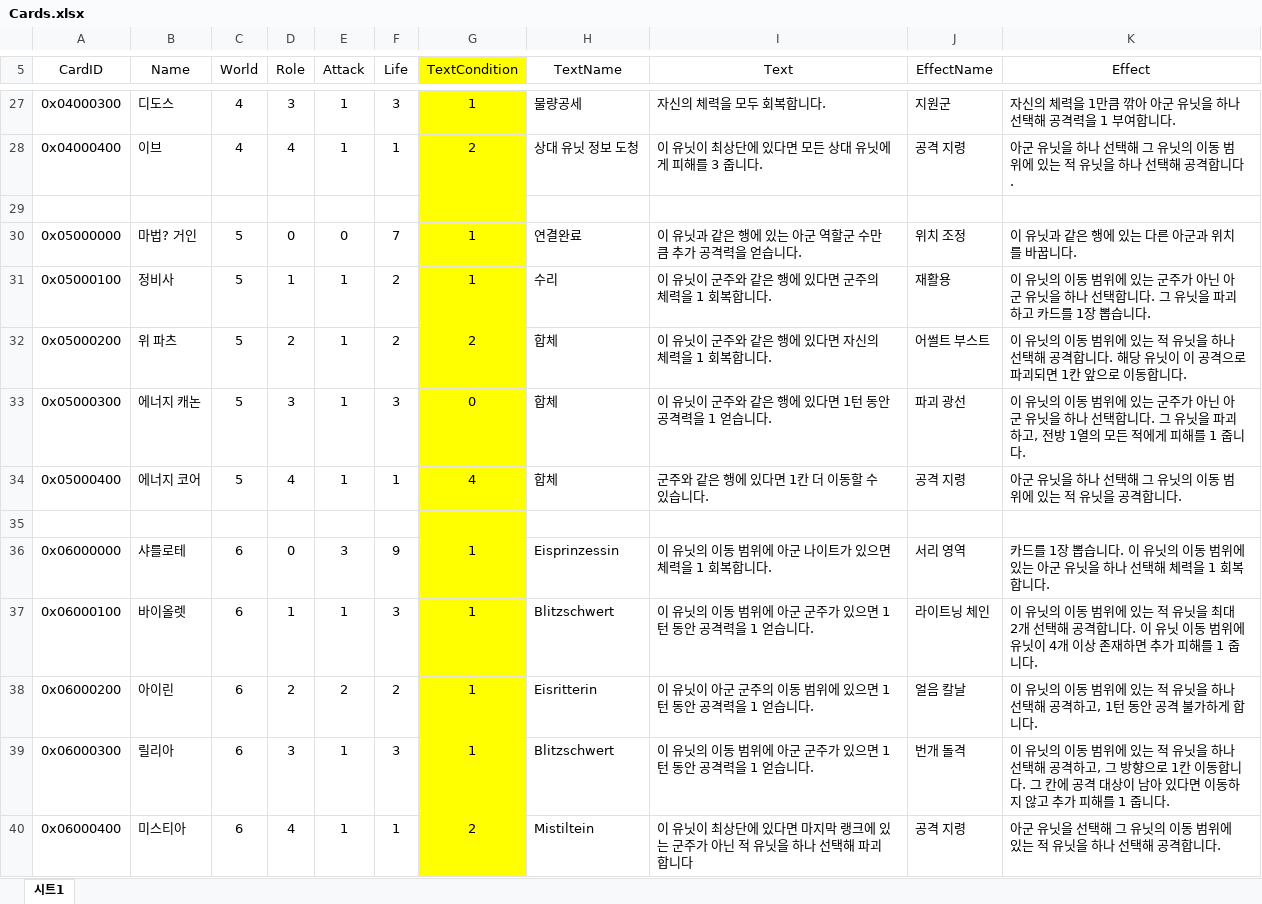
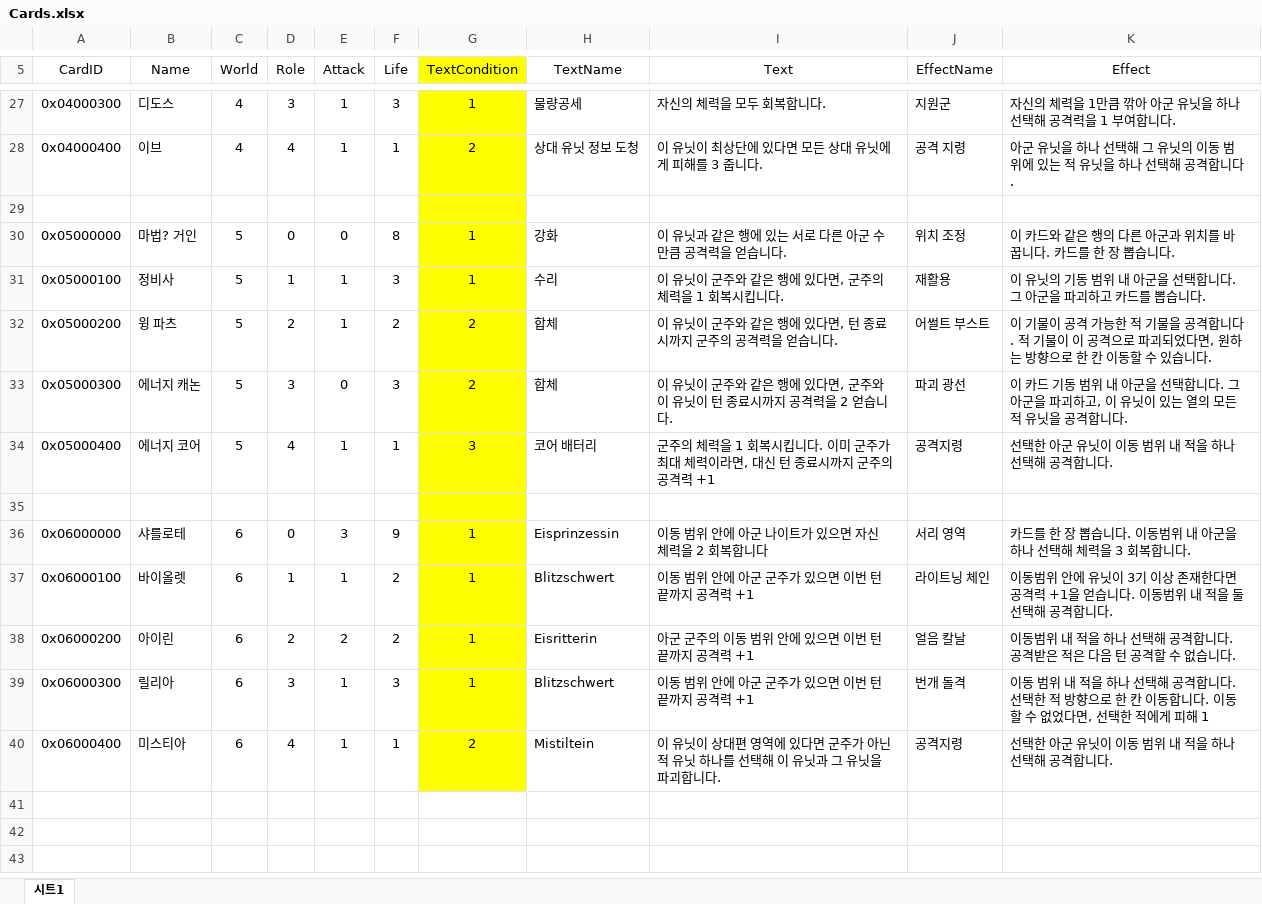
Before and after one commit to kookmin-sw/2026-capstone-11, an Excel workbook: RL_AI/cards/Cards.xlsx, sheet 시트1, drawn as a sheet; only a part is shown, gaps mark what is left out; values as stored, in another font and other column widths than the file's, no borders; charts and pictures not drawn; the diff covers the shown part only; the diff names each change by its address in the sheet, - before the commit and + after, or states it on an @@ line.

```diff
--- a/RL_AI/cards/Cards.xlsx (sheet 시트1)
+++ b/RL_AI/cards/Cards.xlsx (sheet 시트1)
-F30 (Life): 7
+F30 (Life): 8
-H30 (TextName): 연결완료
+H30 (TextName): 강화
-I30 (Text): 이 유닛과 같은 행에 있는 아군 역할군 수만큼 추가 공격력을 얻습니다.
+I30 (Text): 이 유닛과 같은 행에 있는 서로 다른 아군 수만큼 공격력을 얻습니다.
-K30 (Effect): 이 유닛과 같은 행에 있는 다른 아군과 위치를 바꿉니다.
+K30 (Effect): 이 카드와 같은 행의 다른 아군과 위치를 바꿉니다. 카드를 한 장 뽑습니다.
-F31 (Life): 2
+F31 (Life): 3
-I31 (Text): 이 유닛이 군주와 같은 행에 있다면 군주의 체력을 1 회복합니다.
+I31 (Text): 이 유닛이 군주와 같은 행에 있다면, 군주의 체력을 1 회복시킵니다.
-K31 (Effect): …유닛의 이동 범위에 있는 군주가 아닌 아군 유닛을 하나 선택합니다. 그 유닛을 파괴하고 카드를 1장 뽑습니…
+K31 (Effect): …유닛의 기동 범위 내 아군을 선택합니다. 그 아군을 파괴하고 카드를 뽑습니…
-B32 (Name): 위 파츠
+B32 (Name): 윙 파츠
-I32 (Text): 이 유닛이 군주와 같은 행에 있다면 자신의 체력을 1 회복합니다.
+I32 (Text): 이 유닛이 군주와 같은 행에 있다면, 턴 종료시까지 군주의 공격력을 얻습니다.
-K32 (Effect): 이 유닛의 이동 범위에 있는 적 유닛을 하나 선택해 공격합니다. 해당 유닛이 이 공격으로 파괴되면 1칸 앞으로 이동합니다.
+K32 (Effect): 이 기물이 공격 가능한 적 기물을 공격합니다. 적 기물이 이 공격으로 파괴되었다면, 원하는 방향으로 한 칸 이동할 수 있습니다.
-E33 (Attack): 1
+E33 (Attack): 0
-G33 (TextCondition): 0
+G33 (TextCondition): 2
-I33 (Text): 이 유닛이 군주와 같은 행에 있다면 1턴 동안 공격력을 1 얻습니다.
+I33 (Text): 이 유닛이 군주와 같은 행에 있다면, 군주와 이 유닛이 턴 종료시까지 공격력을 2 얻습니다.
-K33 (Effect): 이 유닛의 이동 범위에 있는 군주가 아닌 아군 유닛을 하나 선택합니다. 그 유닛을 파괴하고, 전방 1열의 모든 적에게 피해를 1 줍니다.
+K33 (Effect): 이 카드 기동 범위 내 아군을 선택합니다. 그 아군을 파괴하고, 이 유닛이 있는 열의 모든 적 유닛을 공격합니다.
-G34 (TextCondition): 4
+G34 (TextCondition): 3
-H34 (TextName): 합체
+H34 (TextName): 코어 배터리
-I34 (Text): 군주와 같은 행에 있다면 1칸 더 이동할 수 있습니다.
+I34 (Text): 군주의 체력을 1 회복시킵니다. 이미 군주가 최대 체력이라면, 대신 턴 종료시까지 군주의 공격력 +1
-J34 (EffectName): 공격 지령
+J34 (EffectName): 공격지령
-K34 (Effect): 아군 유닛을 하나 선택해 그 유닛의 이동 범위에 있는 적 유닛을 공격합니다.
+K34 (Effect): 선택한 아군 유닛이 이동 범위 내 적을 하나 선택해 공격합니다.
-I36 (Text): 이 유닛의 이동 범위에 아군 나이트가 있으면 체력을 1 회복합니다.
+I36 (Text): 이동 범위 안에 아군 나이트가 있으면 자신 체력을 2 회복합니다
-K36 (Effect): 카드를 1장 뽑습니다. 이 유닛의 이동 범위에 있는 아군 유닛을 하나 선택해 체력을 1 회복합니…
+K36 (Effect): 카드를 한 장 뽑습니다. 이동범위 내 아군을 하나 선택해 체력을 3 회복합니…
-F37 (Life): 3
+F37 (Life): 2
-I37 (Text): 이 유닛의 이동 범위에 아군 군주가 있으면 1턴 동안 공격력을 1 얻습니다.
+I37 (Text): 이동 범위 안에 아군 군주가 있으면 이번 턴 끝까지 공격력 +1
-K37 (Effect): 이 유닛의 이동 범위에 있는 적 유닛을 최대 2개 선택해 공격합니다. 이 유닛 이동 범위에 유닛이 4개 이상 존재하면 추가 피해를 1 줍니다.
+K37 (Effect): 이동범위 안에 유닛이 3기 이상 존재한다면 공격력 +1을 얻습니다. 이동범위 내 적을 둘 선택해 공격합니다.
-I38 (Text): 이 유닛이 아군 군주의 이동 범위에 있으면 1턴 동안 공격력을 1 얻습니다.
+I38 (Text): 아군 군주의 이동 범위 안에 있으면 이번 턴 끝까지 공격력 +1
-K38 (Effect): 이 유닛의 이동 범위에 있는 적 유닛을 하나 선택해 공격하고, 1턴 동안 공격 불가하게 합니다.
+K38 (Effect): 이동범위 내 적을 하나 선택해 공격합니다. 공격받은 적은 다음 턴 공격할 수 없습니다.
-I39 (Text): 이 유닛의 이동 범위에 아군 군주가 있으면 1턴 동안 공격력을 1 얻습니다.
+I39 (Text): 이동 범위 안에 아군 군주가 있으면 이번 턴 끝까지 공격력 +1
-K39 (Effect): 이 유닛의 이동 범위에 있는 적 유닛을 하나 선택해 공격하고, 그 방향으로 1칸 이동합니다. 그 칸에 공격 대상이 남아 있다면 이동하지 않고 추가 피해를 1 줍니다.
+K39 (Effect): 이동 범위 내 적을 하나 선택해 공격합니다. 선택한 적 방향으로 한 칸 이동합니다. 이동할 수 없었다면, 선택한 적에게 피해 1
-I40 (Text): …유닛이 최상단에 있다면 마지막 랭크에 있는 군주가 아닌 적 유닛을 하나 선택해 파괴합니다
+I40 (Text): …유닛이 상대편 영역에 있다면 군주가 아닌 적 유닛 하나를 선택해 이 유닛과 그 유닛을 파괴합니다.
-J40 (EffectName): 공격 지령
+J40 (EffectName): 공격지령
-K40 (Effect): 아군 유닛을 선택해 그 유닛의 이동 범위에 있는 적 유닛을 하나 선택해 공격합니다.
+K40 (Effect): 선택한 아군 유닛이 이동 범위 내 적을 하나 선택해 공격합니다.
```
Also changed, not shown: 36 edited cells elsewhere in this sheet, charts or pictures, 24 other files.
